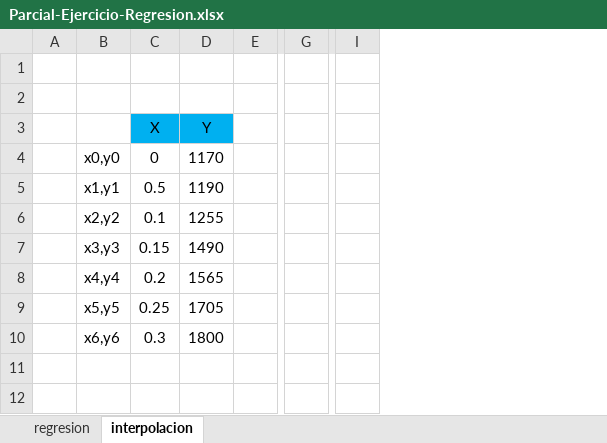
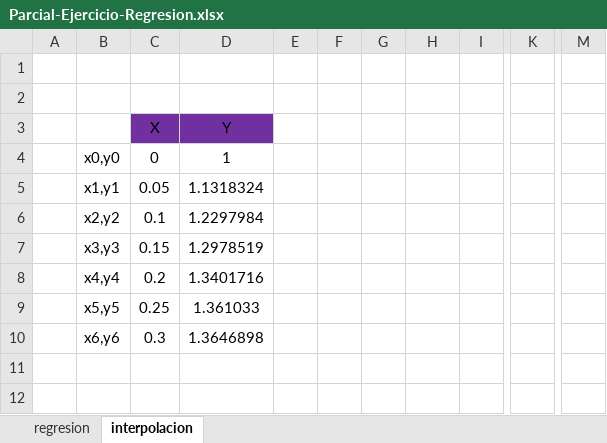
Before and after one commit to juanoa26/Parcial-2-2021-1, an Excel workbook: Parcial-Ejercicio-Regresion.xlsx, sheet interpolacion, drawn as a sheet; only a part is shown, gaps mark what is left out; values as stored, in another font and other column widths than the file's, no borders; charts and pictures not drawn; removed rows and columns are numbered as before the commit, all else as after; rows hold the shown columns only; the diff covers the shown part only; the diff names each change by its address in the sheet, - before the commit and + after, or states it on an @@ line.

```diff
--- a/Parcial-Ejercicio-Regresion.xlsx (sheet interpolacion)
+++ b/Parcial-Ejercicio-Regresion.xlsx (sheet interpolacion)
+column D, rows 3-4: Y | 1; rows 6-10: 1.2297984 | 1.2978519 | 1.3401716 | 1.361033 | 1.3646898
+column E, empty
+column F, empty
+column G, empty
-column E, empty
+column I, empty
-column G, empty
+column K, empty
-column I, empty
+column M, empty
-C3 fill: #00B0F0
+C3 fill: #7030A0
-H3: Y
+H3: (empty)
-H3 fill: #00B0F0
+H3 fill: none
-H4: 1170
+H4: (empty)
-row 5:  | x1,y1 | 0.5 | 1190
+row 5:  | x1,y1 | 0.05 | 1.1318324
-H6: 1255
+H6: (empty)
-H7: 1490
+H7: (empty)
-H8: 1565
+H8: (empty)
-H9: 1705
+H9: (empty)
-H10: 1800
+H10: (empty)
```
Also changed, not shown: 17 added rows, 1 removed row and 34 edited cells elsewhere in this sheet, charts or pictures, 3 other files.
